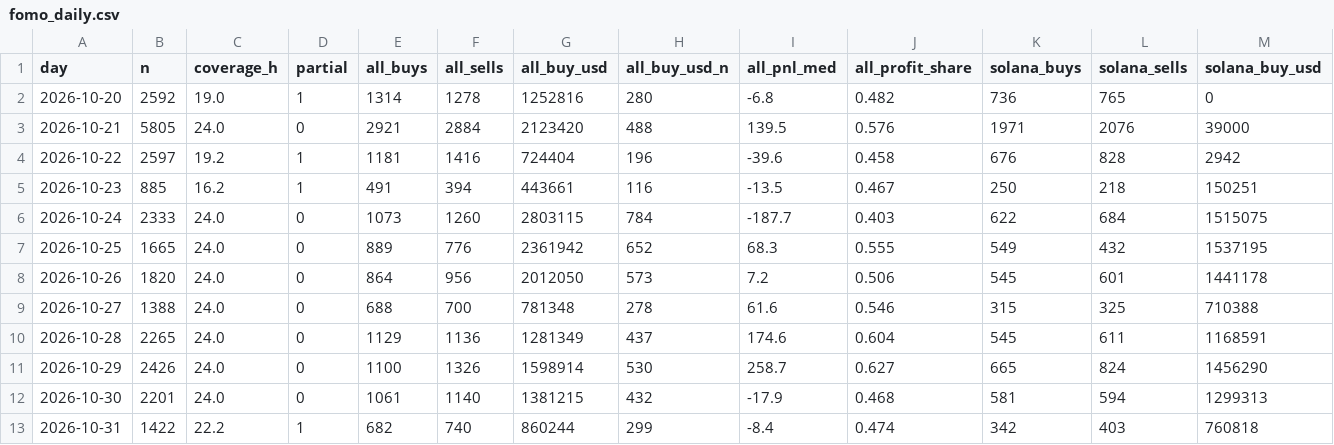
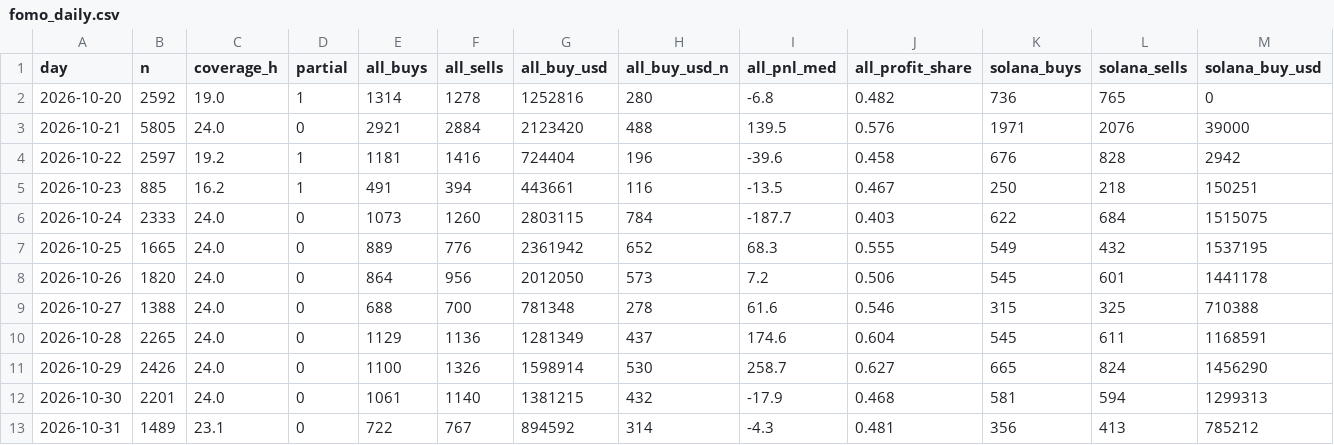
Before and after one commit to tdawg2026/pumpfun-graduations, a CSV file: data/history/fomo_daily.csv, drawn as a sheet; only a part is shown; the diff covers the shown part only; the diff names each change by its address in the sheet, - before the commit and + after, or states it on an @@ line.

```diff
--- a/data/history/fomo_daily.csv
+++ b/data/history/fomo_daily.csv
-B13 (n): 1422
+B13 (n): 1489
-C13 (coverage_h): 22.2
+C13 (coverage_h): 23.1
-D13 (partial): 1
+D13 (partial): 0
-E13 (all_buys): 682
+E13 (all_buys): 722
-F13 (all_sells): 740
+F13 (all_sells): 767
-G13 (all_buy_usd): 860244
+G13 (all_buy_usd): 894592
-H13 (all_buy_usd_n): 299
+H13 (all_buy_usd_n): 314
-I13 (all_pnl_med): -8.4
+I13 (all_pnl_med): -4.3
-J13 (all_profit_share): 0.474
+J13 (all_profit_share): 0.481
-K13 (solana_buys): 342
+K13 (solana_buys): 356
-L13 (solana_sells): 403
+L13 (solana_sells): 413
-M13 (solana_buy_usd): 760818
+M13 (solana_buy_usd): 785212
```
Also changed, not shown: 3 edited cells elsewhere in this file, 3 other files.
